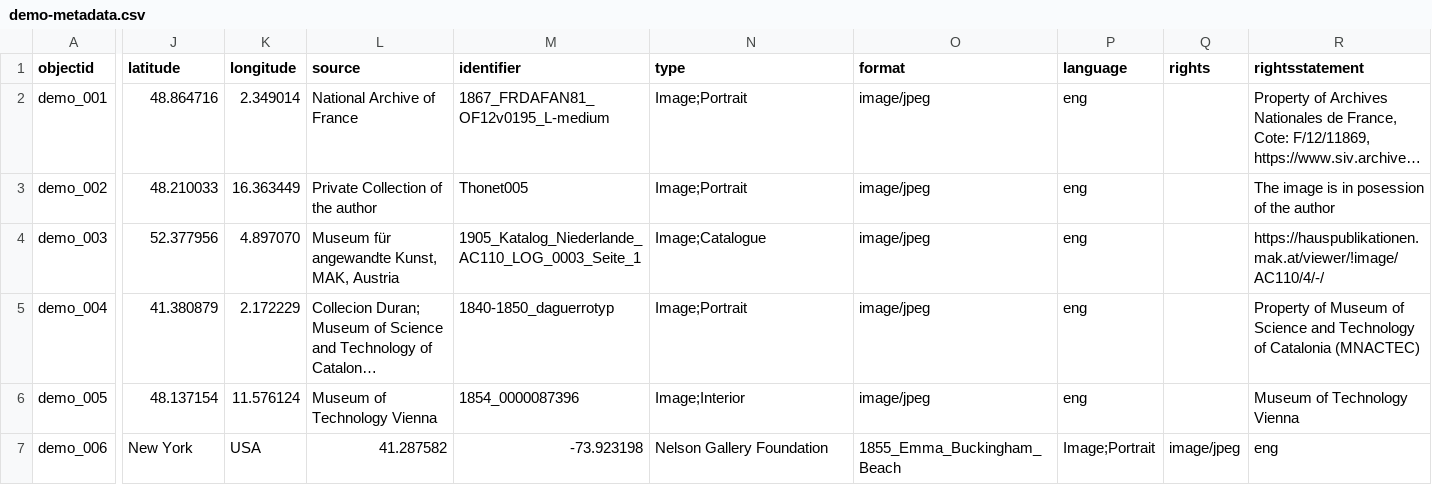
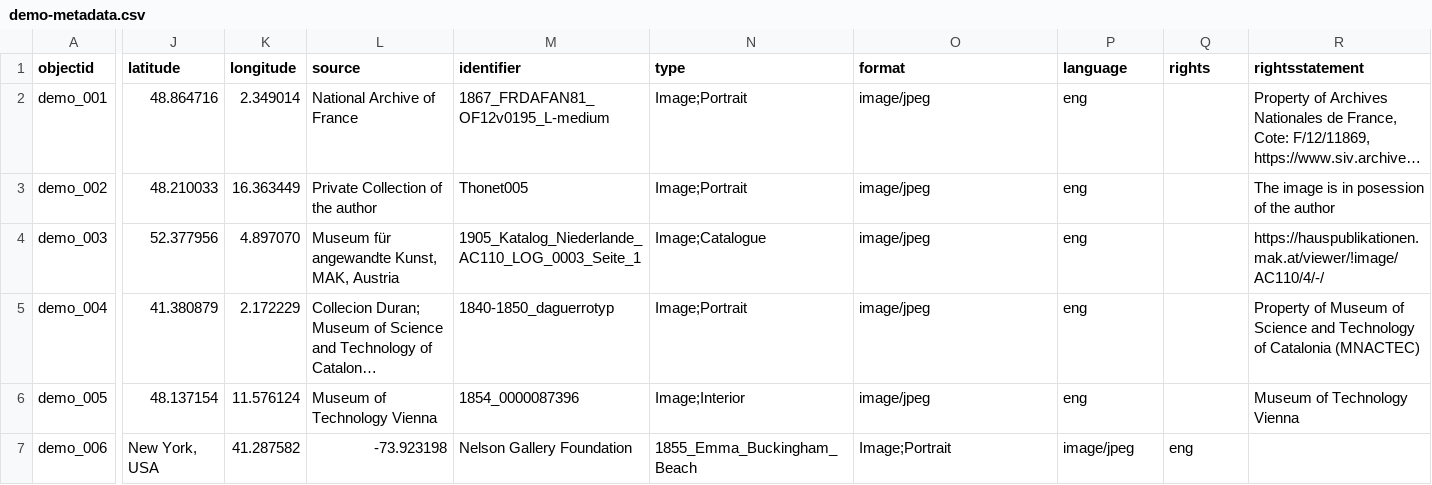
Before and after one commit to Fraukindermann/Mapping-Thonet, a CSV file: _data/demo-metadata.csv, drawn as a sheet; only a part is shown, gaps mark what is left out; long unchanged cells end in …; the diff covers the shown part only; the diff names each change by its address in the sheet, - before the commit and + after, or states it on an @@ line.

Commit message:
Update demo-metadata.csv

```diff
--- a/_data/demo-metadata.csv
+++ b/_data/demo-metadata.csv
-J7 (latitude): New York
+J7 (latitude): New York, USA
-K7 (longitude): USA
+K7 (longitude): 41.287582
-L7 (source): 41.287582
+L7 (source): -73.923198
-M7 (identifier): -73.923198
+M7 (identifier): Nelson Gallery Foundation
-N7 (type): Nelson Gallery Foundation
+N7 (type): 1855_Emma_Buckingham_Beach
-O7 (format): 1855_Emma_Buckingham_Beach
+O7 (format): Image;Portrait
-P7 (language): Image;Portrait
+P7 (language): image/jpeg
-Q7 (rights): image/jpeg
+Q7 (rights): eng
-R7 (rightsstatement): eng
+R7 (rightsstatement): (empty)
```
Also changed, not shown: 2 edited cells elsewhere in this file.
